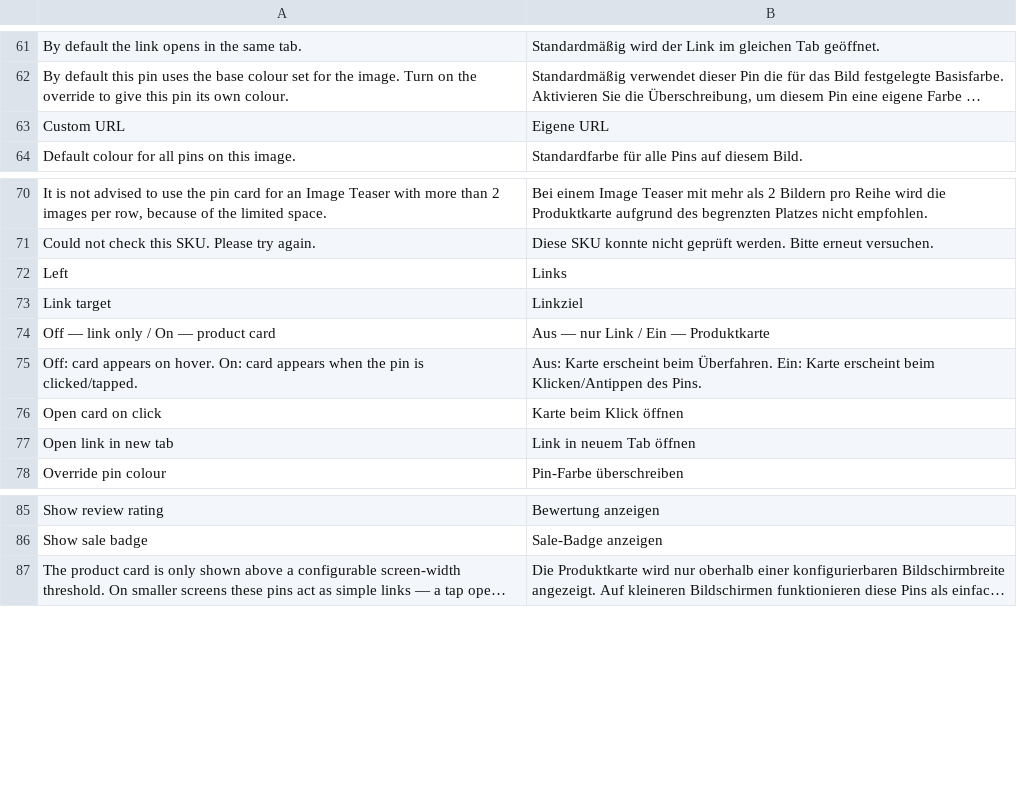
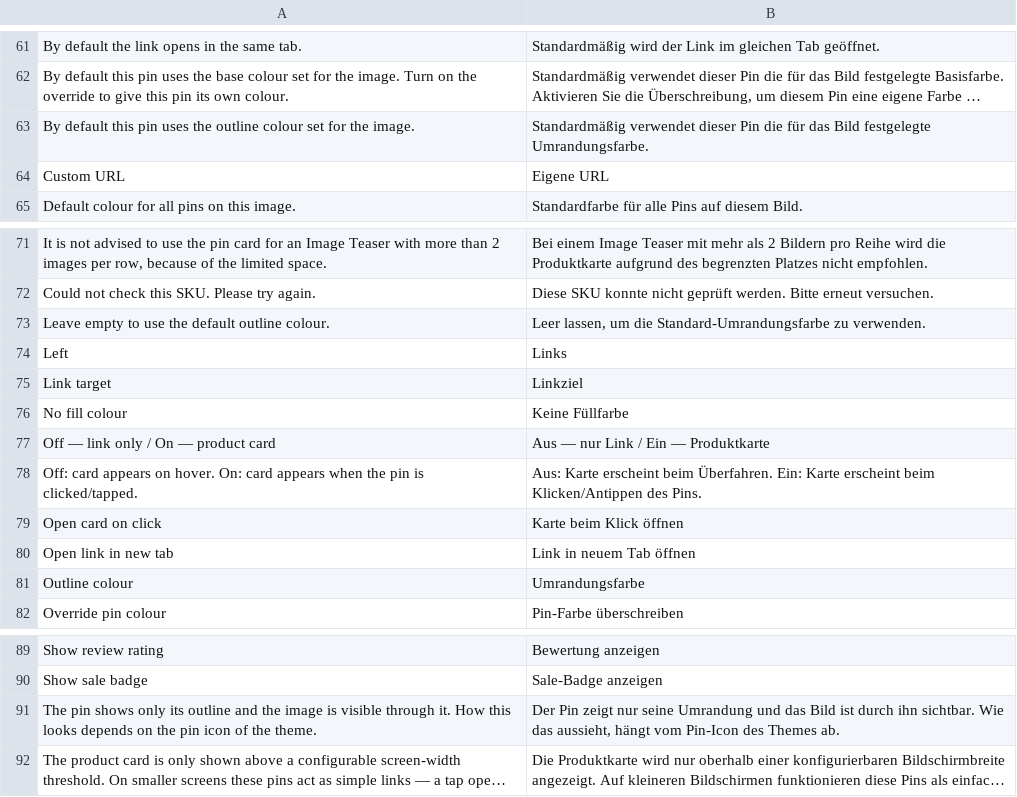
Before and after one commit to magesuite/content-constructor-admin, a CSV file: i18n/de_DE.csv, drawn as a sheet; only a part is shown, gaps mark what is left out; long unchanged cells end in …; the diff names each change by its address in the sheet, - before the commit and + after, or states it on an @@ line.

Commit message:
feat: [KRG-3557] Add no fill and outline colour settings for pins

```diff
--- a/i18n/de_DE.csv
+++ b/i18n/de_DE.csv
+row 63: By default this pin uses the outline colour set for the image. | Standardmäßig verwendet dieser Pin die für das Bild festgelegte Umrandungsfarbe.
+row 73: Leave empty to use the default outline colour. | Leer lassen, um die Standard-Umrandungsfarbe zu verwenden.
+row 76: No fill colour | Keine Füllfarbe
+row 81: Outline colour | Umrandungsfarbe
+row 91: The pin shows only its outline and the image is visible through it. How this looks depends on the pin icon of the theme. | Der Pin zeigt nur seine Umrandung und das Bild ist durch ihn sichtbar. Wie das aussieht, hängt vom Pin-Icon des Themes ab.
```
Also changed, not shown: i18n/en_US.csv, 7 other files.
